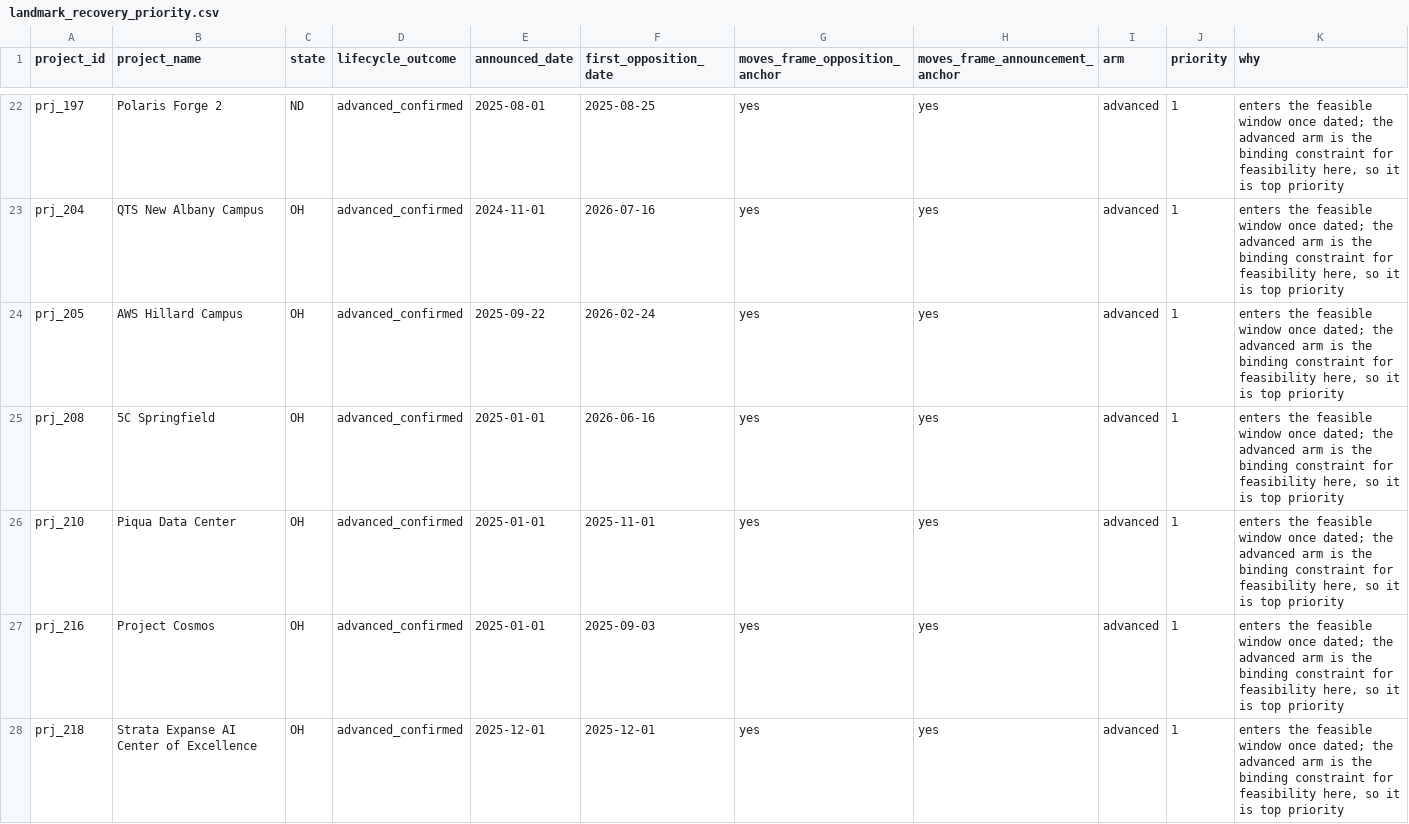
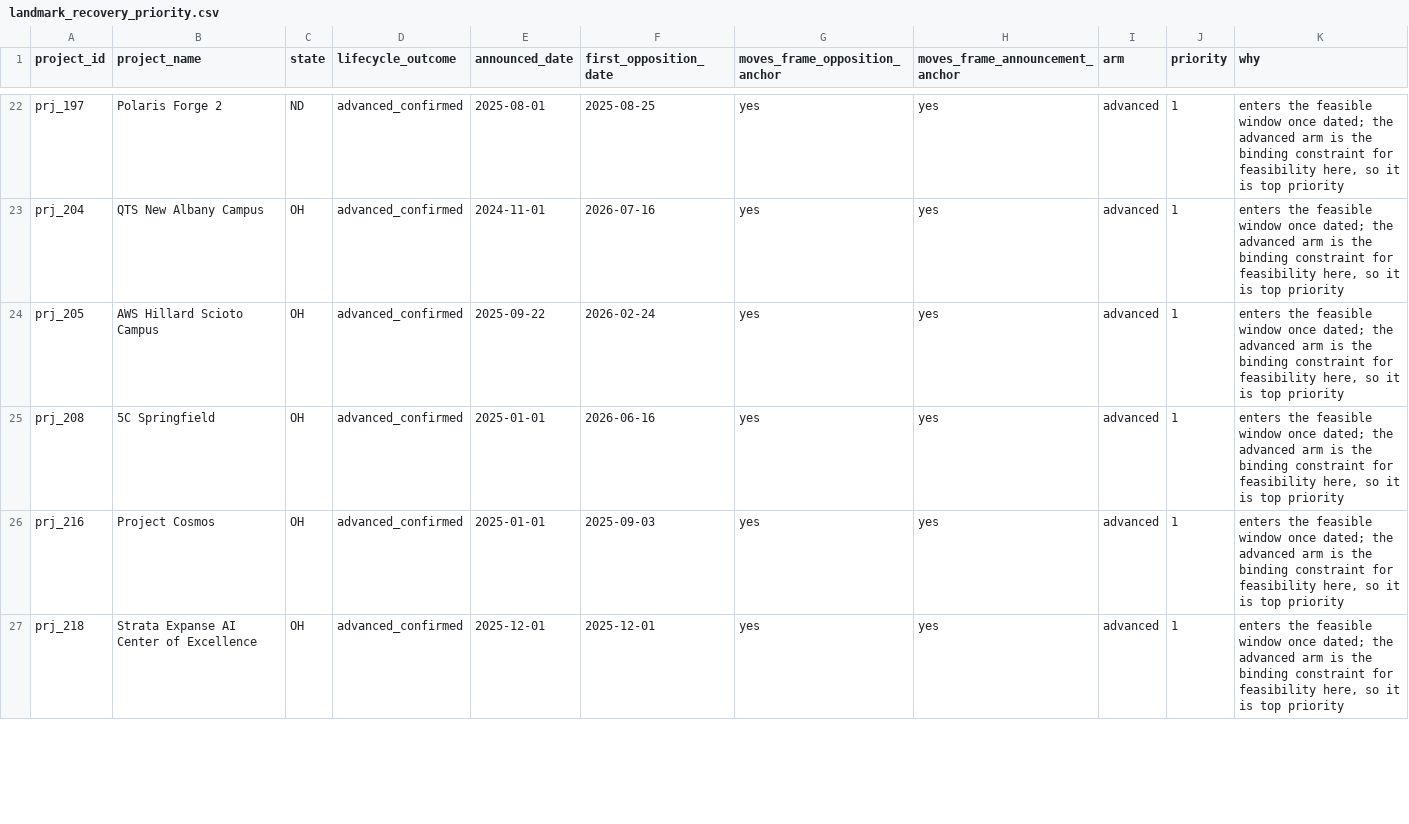
Before and after one commit to pricephillips/data-center-map, a CSV file: data/landmark_recovery_priority.csv, drawn as a sheet; only a part is shown, gaps mark what is left out; the diff covers the shown part only.

```diff
--- a/data/landmark_recovery_priority.csv
+++ b/data/landmark_recovery_priority.csv
@@ -23,5 +23,4 @@ prj_197,Polaris Forge 2,ND,advanced_confirmed,2025-08-01,2025-08-25,yes,yes,adva
 prj_204,QTS New Albany Campus,OH,advanced_confirmed,2024-11-01,2026-07-16,yes,yes,advanced,1,"enters the feasible window once dated; the advanced arm is the binding constraint for feasibility here, so it is top priority"
-prj_205,AWS Hillard Campus,OH,advanced_confirmed,2025-09-22,2026-02-24,yes,yes,advanced,1,"enters the feasible window once dated; the advanced arm is the binding constraint for feasibility here, so it is top priority"
+prj_205,AWS Hillard Scioto Campus,OH,advanced_confirmed,2025-09-22,2026-02-24,yes,yes,advanced,1,"enters the feasible window once dated; the advanced arm is the binding constraint for feasibility here, so it is top priority"
 prj_208,5C Springfield,OH,advanced_confirmed,2025-01-01,2026-06-16,yes,yes,advanced,1,"enters the feasible window once dated; the advanced arm is the binding constraint for feasibility here, so it is top priority"
-prj_210,Piqua Data Center,OH,advanced_confirmed,2025-01-01,2025-11-01,yes,yes,advanced,1,"enters the feasible window once dated; the advanced arm is the binding constraint for feasibility here, so it is top priority"
 prj_216,Project Cosmos,OH,advanced_confirmed,2025-01-01,2025-09-03,yes,yes,advanced,1,"enters the feasible window once dated; the advanced arm is the binding constraint for feasibility here, so it is top priority"
```
Also changed, not shown: 1 added row and 7 edited cells elsewhere in this file, data/emergence_bounds.csv, data/landmark_anchor_comparison.csv, 4 other files.
